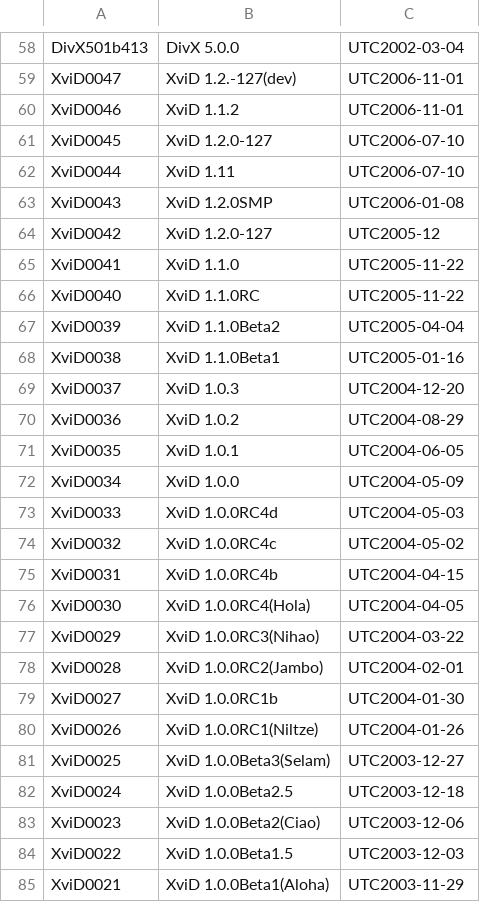
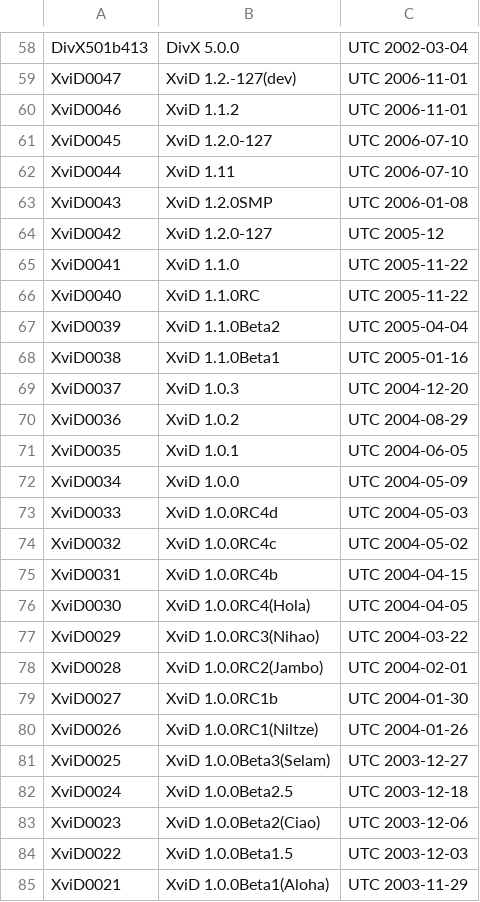
Before and after one commit to MediaArea/MediaInfo, a CSV file: Source/Ressource/Text/DataBase/Encoder.csv, drawn as a sheet; only a part is shown, gaps mark what is left out; the diff covers the shown part only; the diff names each change by its address in the sheet, - before the commit and + after, or states it on an @@ line.

```diff
--- a/Source/Ressource/Text/DataBase/Encoder.csv
+++ b/Source/Ressource/Text/DataBase/Encoder.csv
-C58: UTC2002-03-04
+C58: UTC 2002-03-04
-C59:C60: UTC2006-11-01
+C59:C60: UTC 2006-11-01
-C61:C62: UTC2006-07-10
+C61:C62: UTC 2006-07-10
-C63: UTC2006-01-08
+C63: UTC 2006-01-08
-C64: UTC2005-12
+C64: UTC 2005-12
-C65:C66: UTC2005-11-22
+C65:C66: UTC 2005-11-22
-C67: UTC2005-04-04
+C67: UTC 2005-04-04
-C68: UTC2005-01-16
+C68: UTC 2005-01-16
-C69: UTC2004-12-20
+C69: UTC 2004-12-20
-C70: UTC2004-08-29
+C70: UTC 2004-08-29
-C71: UTC2004-06-05
+C71: UTC 2004-06-05
-C72: UTC2004-05-09
+C72: UTC 2004-05-09
-C73: UTC2004-05-03
+C73: UTC 2004-05-03
-C74: UTC2004-05-02
+C74: UTC 2004-05-02
-C75: UTC2004-04-15
+C75: UTC 2004-04-15
-C76: UTC2004-04-05
+C76: UTC 2004-04-05
-C77: UTC2004-03-22
+C77: UTC 2004-03-22
-C78: UTC2004-02-01
+C78: UTC 2004-02-01
-C79: UTC2004-01-30
+C79: UTC 2004-01-30
-C80: UTC2004-01-26
+C80: UTC 2004-01-26
-C81: UTC2003-12-27
+C81: UTC 2003-12-27
-C82: UTC2003-12-18
+C82: UTC 2003-12-18
-C83: UTC2003-12-06
+C83: UTC 2003-12-06
-C84: UTC2003-12-03
+C84: UTC 2003-12-03
-C85: UTC2003-11-29
+C85: UTC 2003-11-29
```
Also changed, not shown: 73 edited cells elsewhere in this file.
